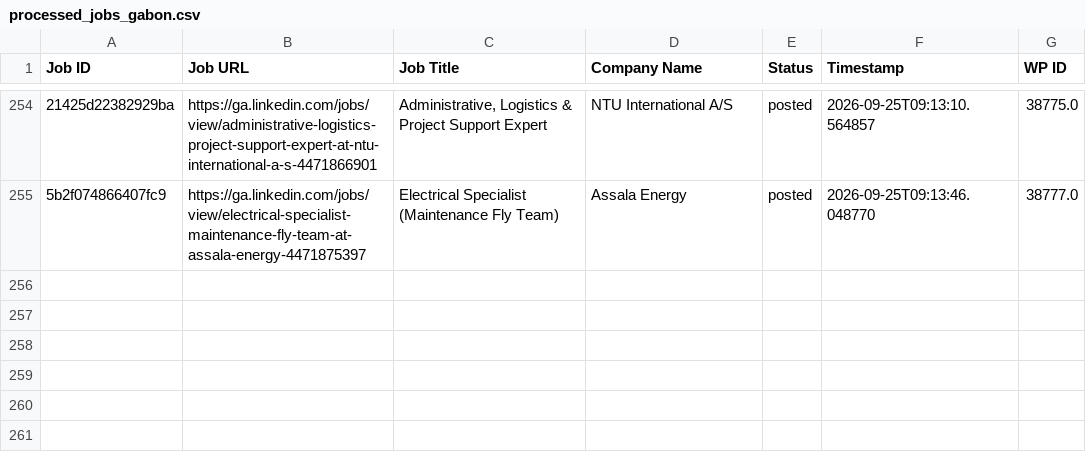
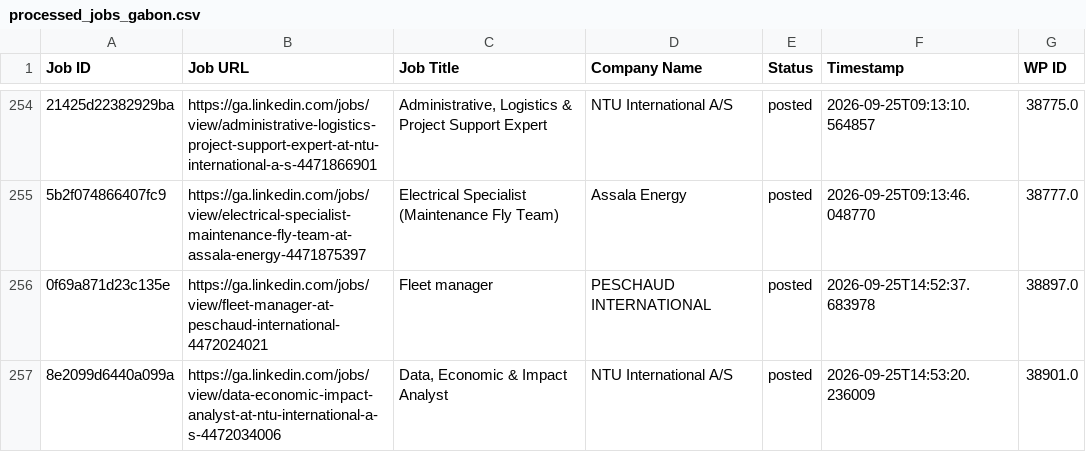
Before and after one commit to projectfetcher/ga, a CSV file: processed_jobs_gabon.csv, drawn as a sheet; only a part is shown, gaps mark what is left out; the diff names each change by its address in the sheet, - before the commit and + after, or states it on an @@ line.

```diff
--- a/processed_jobs_gabon.csv
+++ b/processed_jobs_gabon.csv
+row 256: 0f69a871d23c135e | https://ga.linkedin.com/jobs/view/fleet-manager-at-peschaud-international-4472024021 | Fleet manager | PESCHAUD INTERNATIONAL | posted | 2026-09-25T14:52:37.683978 | 38897.0
+row 257: 8e2099d6440a099a | https://ga.linkedin.com/jobs/view/data-economic-impact-analyst-at-ntu-international-a-s-4472034006 | Data, Economic & Impact Analyst | NTU International A/S | posted | 2026-09-25T14:53:20.236009 | 38901.0
```
